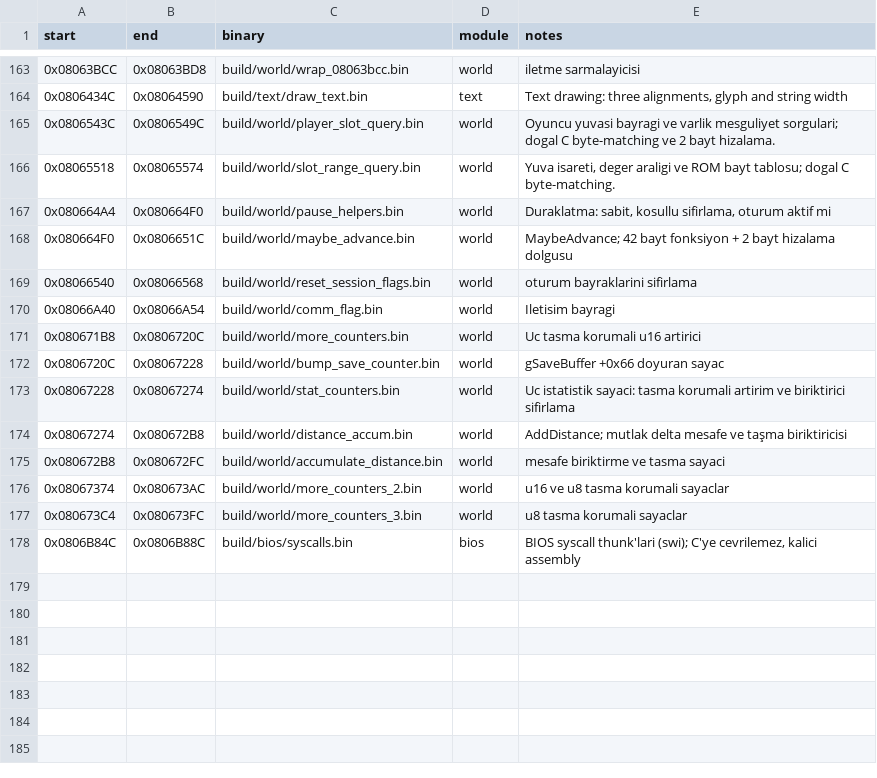
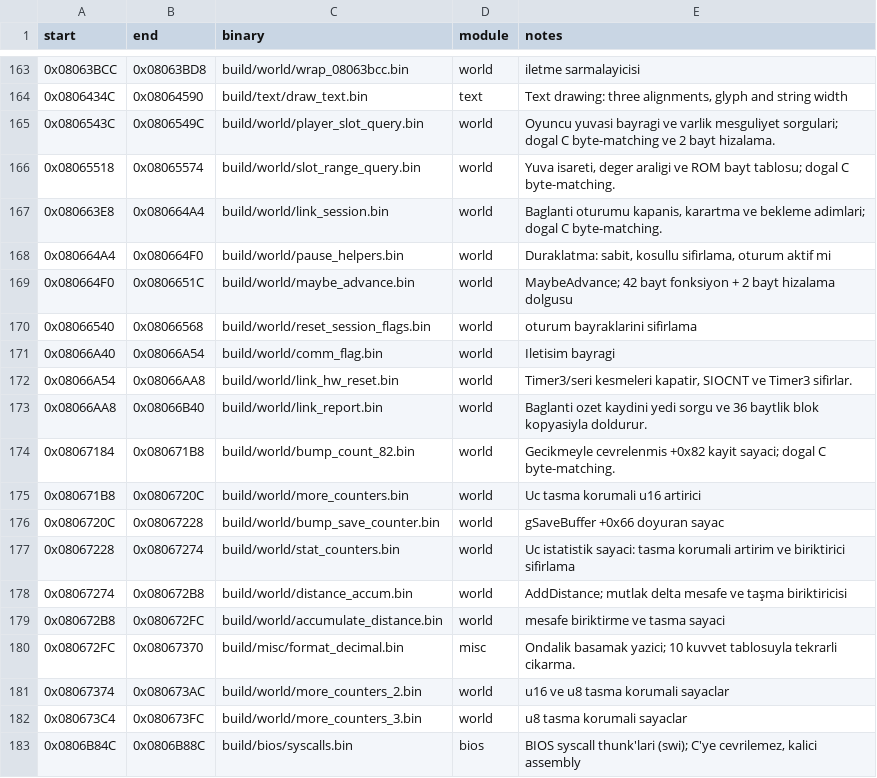
Before and after one commit to ahm3texe/gta-advance, a CSV file: data/matching_regions.csv, drawn as a sheet; only a part is shown, gaps mark what is left out; the diff names each change by its address in the sheet, - before the commit and + after, or states it on an @@ line.

```diff
--- a/data/matching_regions.csv
+++ b/data/matching_regions.csv
+row 167: 0x080663E8 | 0x080664A4 | build/world/link_session.bin | world | Baglanti oturumu kapanis, karartma ve bekleme adimlari; dogal C byte-matching.
+row 172: 0x08066A54 | 0x08066AA8 | build/world/link_hw_reset.bin | world | Timer3/seri kesmeleri kapatir, SIOCNT ve Timer3 sifirlar.
+row 173: 0x08066AA8 | 0x08066B40 | build/world/link_report.bin | world | Baglanti ozet kaydini yedi sorgu ve 36 baytlik blok kopyasiyla doldurur.
+row 174: 0x08067184 | 0x080671B8 | build/world/bump_count_82.bin | world | Gecikmeyle cevrelenmis +0x82 kayit sayaci; dogal C byte-matching.
+row 180: 0x080672FC | 0x08067370 | build/misc/format_decimal.bin | misc | Ondalik basamak yazici; 10 kuvvet tablosuyla tekrarli cikarma.
```
Also changed, not shown: data/c_sources.csv, data/functions.csv, 13 other files.
